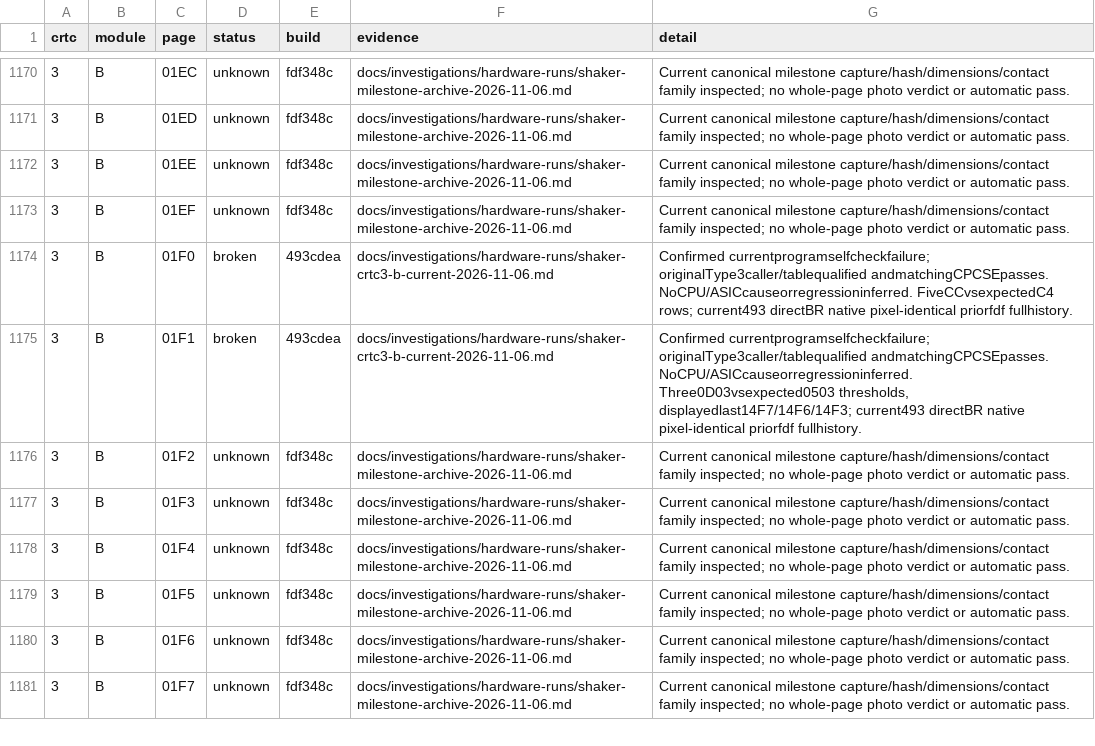
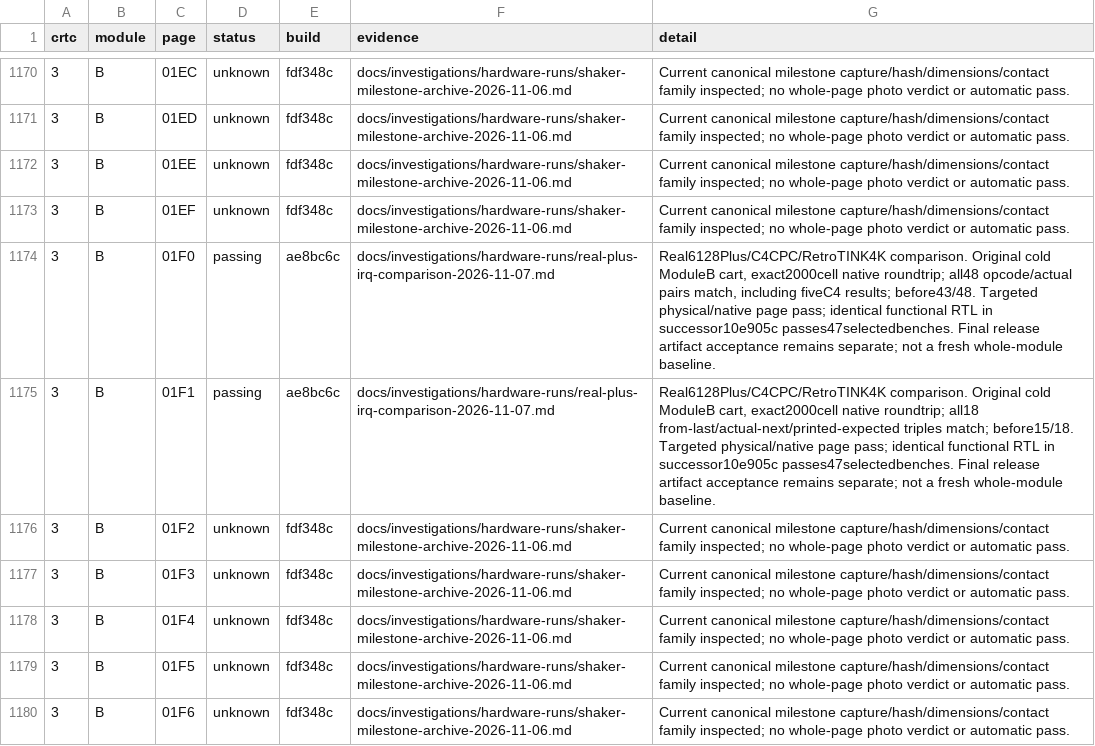
Before and after one commit to renaudguerin/Amstrad_MiSTer, a CSV file: docs/shaker-results.csv, drawn as a sheet; only a part is shown, gaps mark what is left out; the shorter side is filled out with more unchanged rows.

Commit message:
docs: prepare accuracy release and preserve parallel work handover

```diff
--- a/docs/shaker-results.csv
+++ b/docs/shaker-results.csv
@@ -1173,4 +1173,4 @@ crtc,module,page,status,build,evidence,detail
 3,B,01EF,unknown,fdf348c,docs/investigations/hardware-runs/shaker-milestone-archive-2026-11-06.md,Current canonical milestone capture/hash/dimensions/contact family inspected; no whole-page photo verdict or automatic pass.
-3,B,01F0,broken,493cdea,docs/investigations/hardware-runs/shaker-crtc3-b-current-2026-11-06.md,Confirmed currentprogramselfcheckfailure; originalType3caller/tablequalified andmatchingCPCSEpasses. NoCPU/ASICcauseorregressioninferred. FiveCCvsexpectedC4 rows; current493 directBR native pixel-identical priorfdf fullhistory.
-3,B,01F1,broken,493cdea,docs/investigations/hardware-runs/shaker-crtc3-b-current-2026-11-06.md,"Confirmed currentprogramselfcheckfailure; originalType3caller/tablequalified andmatchingCPCSEpasses. NoCPU/ASICcauseorregressioninferred. Three0D03vsexpected0503 thresholds, displayedlast14F7/14F6/14F3; current493 directBR native pixel-identical priorfdf fullhistory."
+3,B,01F0,passing,ae8bc6c,docs/investigations/hardware-runs/real-plus-irq-comparison-2026-11-07.md,"Real6128Plus/C4CPC/RetroTINK4K comparison. Original cold ModuleB cart, exact2000cell native roundtrip; all48 opcode/actual pairs match, including fiveC4 results; before43/48. Targeted physical/native page pass; identical functional RTL in successor10e905c passes47selectedbenches. Final release artifact acceptance remains separate; not a fresh whole-module baseline."
+3,B,01F1,passing,ae8bc6c,docs/investigations/hardware-runs/real-plus-irq-comparison-2026-11-07.md,"Real6128Plus/C4CPC/RetroTINK4K comparison. Original cold ModuleB cart, exact2000cell native roundtrip; all18 from-last/actual-next/printed-expected triples match; before15/18. Targeted physical/native page pass; identical functional RTL in successor10e905c passes47selectedbenches. Final release artifact acceptance remains separate; not a fresh whole-module baseline."
 3,B,01F2,unknown,fdf348c,docs/investigations/hardware-runs/shaker-milestone-archive-2026-11-06.md,Current canonical milestone capture/hash/dimensions/contact family inspected; no whole-page photo verdict or automatic pass.
```
Also changed, not shown: 10 other files.
